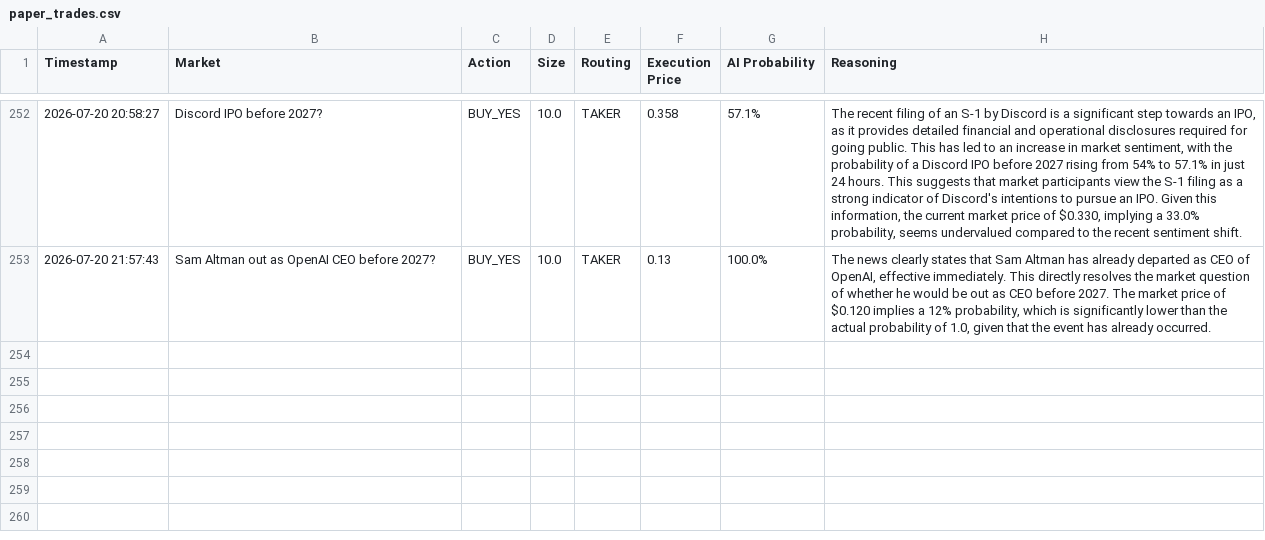
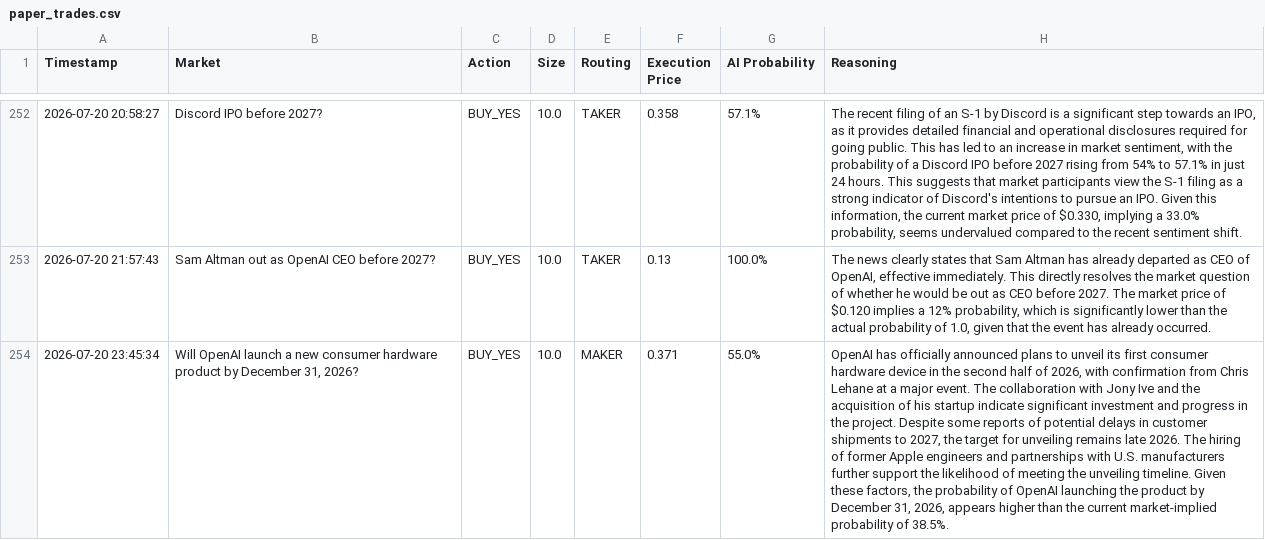
Before and after one commit to fakharhussain1305/polymarket-quant-bot, a CSV file: paper_trades.csv, drawn as a sheet; only a part is shown, gaps mark what is left out; the diff names each change by its address in the sheet, - before the commit and + after, or states it on an @@ line.

```diff
--- a/paper_trades.csv
+++ b/paper_trades.csv
+row 254: 2026-07-20 23:45:34 | Will OpenAI launch a new consumer hardware product by December 31, 2026? | BUY_YES | 10.0 | MAKER | 0.371 | 55.0% | OpenAI has officially announced plans to unveil its first consumer hardware device in the second half of 2026, with confirmation from Chris Lehane at a major event. The collaboration with Jony Ive and the acquisition of his startup indicate significant investment and progress in the project. Despite some reports of potential delays in customer shipments to 2027, the target for unveiling remains late 2026. The hiring of former Apple engineers and partnerships with U.S. manufacturers further support the likelihood of meeting the unveiling timeline. Given these factors, the probability of OpenAI launching the product by December 31, 2026, appears higher than the current market-implied probability of 38.5%.
```
Also changed, not shown: 1 other file.
